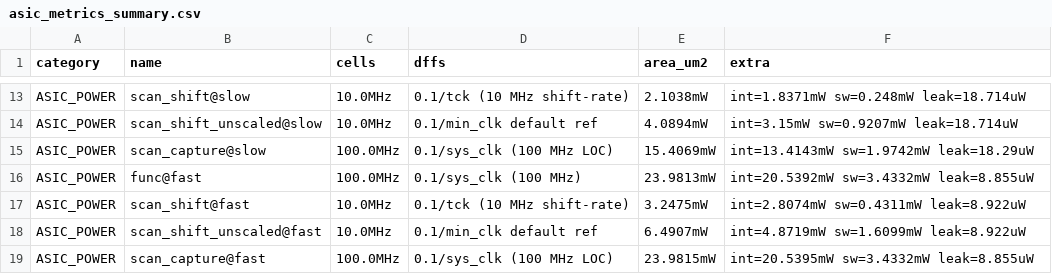
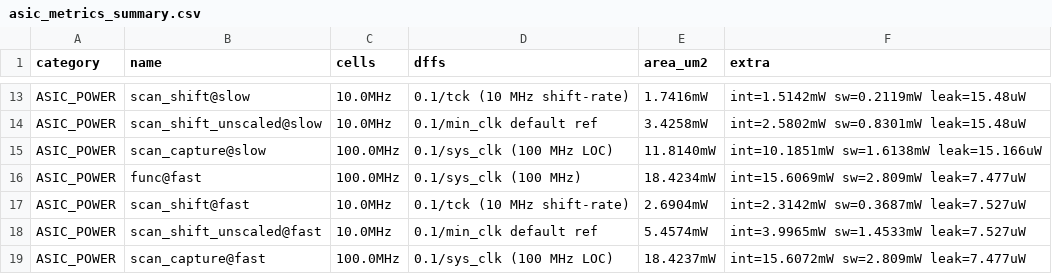
Before and after one commit to MoonisAmir10/Classical-5-stage-pipelined-RISCV-Processor-In-Verilog, a CSV file: DFT-ASIC-Verification/reports/asic_metrics_summary.csv, drawn as a sheet; only a part is shown, gaps mark what is left out; the diff covers the shown part only; the diff names each change by its address in the sheet, - before the commit and + after, or states it on an @@ line.

```diff
--- a/DFT-ASIC-Verification/reports/asic_metrics_summary.csv
+++ b/DFT-ASIC-Verification/reports/asic_metrics_summary.csv
-E13 (area_um2): 2.1038mW
+E13 (area_um2): 1.7416mW
-F13 (extra): int=1.8371mW sw=0.248mW leak=18.714uW
+F13 (extra): int=1.5142mW sw=0.2119mW leak=15.48uW
-E14 (area_um2): 4.0894mW
+E14 (area_um2): 3.4258mW
-F14 (extra): int=3.15mW sw=0.9207mW leak=18.714uW
+F14 (extra): int=2.5802mW sw=0.8301mW leak=15.48uW
-E15 (area_um2): 15.4069mW
+E15 (area_um2): 11.8140mW
-F15 (extra): int=13.4143mW sw=1.9742mW leak=18.29uW
+F15 (extra): int=10.1851mW sw=1.6138mW leak=15.166uW
-E16 (area_um2): 23.9813mW
+E16 (area_um2): 18.4234mW
-F16 (extra): int=20.5392mW sw=3.4332mW leak=8.855uW
+F16 (extra): int=15.6069mW sw=2.809mW leak=7.477uW
-E17 (area_um2): 3.2475mW
+E17 (area_um2): 2.6904mW
-F17 (extra): int=2.8074mW sw=0.4311mW leak=8.922uW
+F17 (extra): int=2.3142mW sw=0.3687mW leak=7.527uW
-E18 (area_um2): 6.4907mW
+E18 (area_um2): 5.4574mW
-F18 (extra): int=4.8719mW sw=1.6099mW leak=8.922uW
+F18 (extra): int=3.9965mW sw=1.4533mW leak=7.527uW
-E19 (area_um2): 23.9815mW
+E19 (area_um2): 18.4237mW
-F19 (extra): int=20.5395mW sw=3.4332mW leak=8.855uW
+F19 (extra): int=15.6072mW sw=2.809mW leak=7.477uW
```
Also changed, not shown: 34 edited cells elsewhere in this file, DFT-ASIC-Verification/reports/phase4_atpg_tradeoff.csv, DFT-ASIC-Verification/reports/phase4_lfsr_curve.csv, 49 other files.
